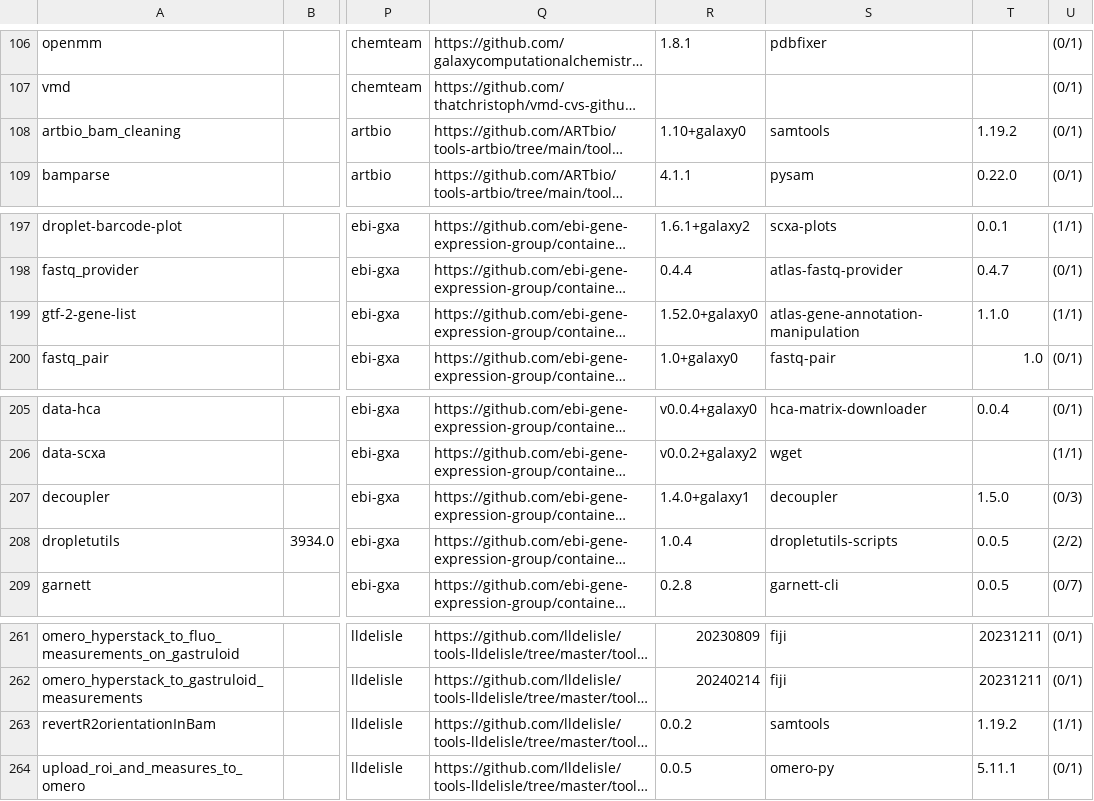
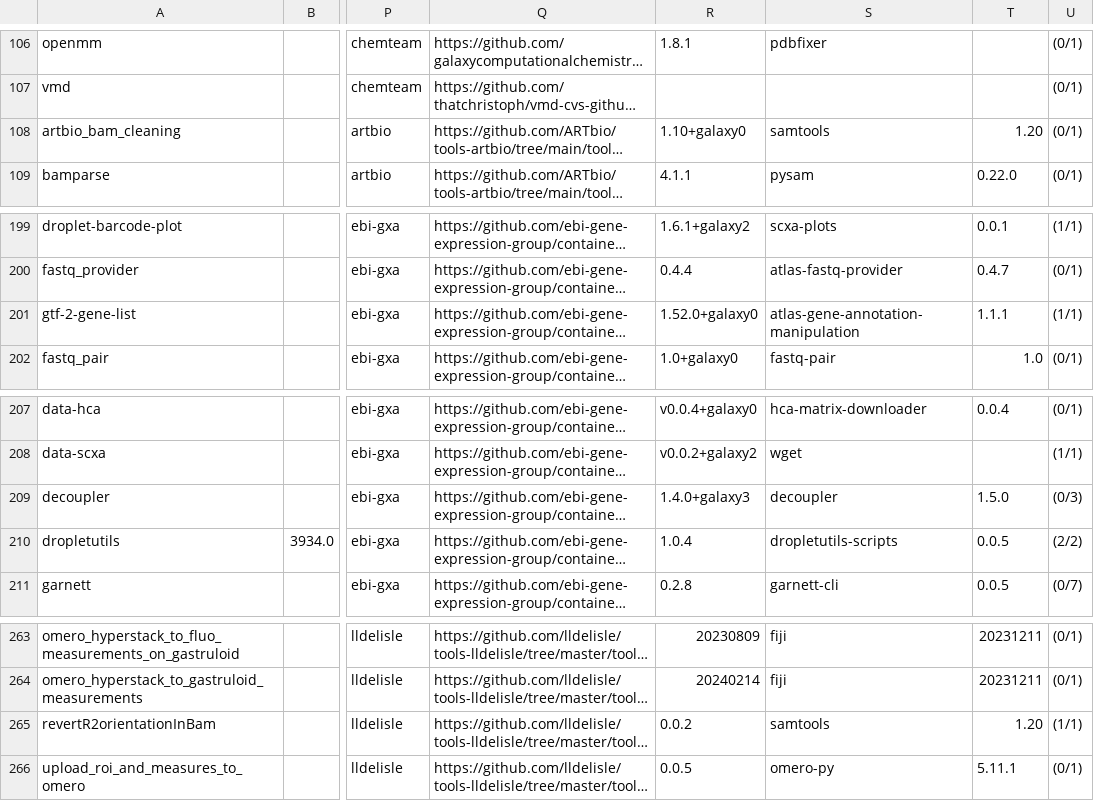
Before and after one commit to nsoranzo/galaxy_tool_metadata_extractor, a TSV file: results/repositories04.list_tools.tsv, drawn as a sheet; only a part is shown, gaps mark what is left out; long unchanged cells end in …; addresses are those after the commit; the diff covers the shown part only; the diff names each change by its address in the sheet, - before the commit and + after, or states it on an @@ line.

```diff
--- a/results/repositories04.list_tools.tsv
+++ b/results/repositories04.list_tools.tsv
-T108: 1.19.2
+T108: 1.20
-T201: 1.1.0
+T201: 1.1.1
-R209: 1.4.0+galaxy1
+R209: 1.4.0+galaxy3
-T265: 1.19.2
+T265: 1.20
```
Also changed, not shown: 2 added rows and 9 edited cells elsewhere in this file.
